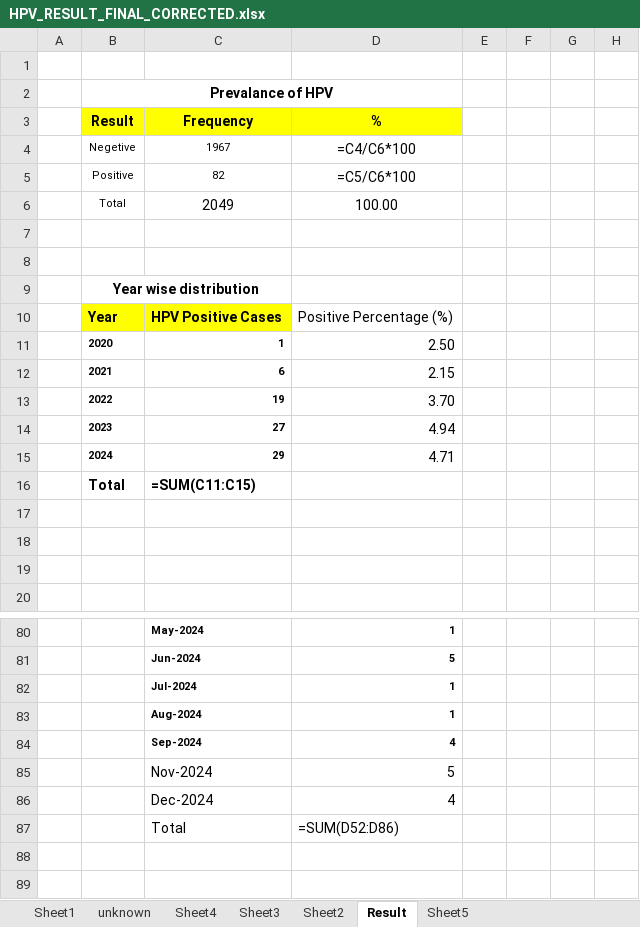
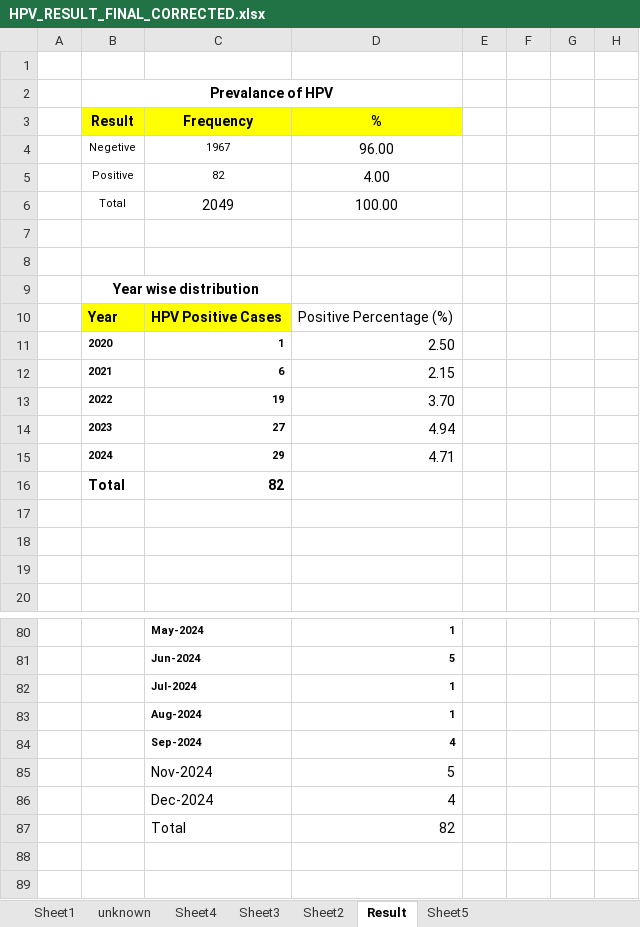
Before and after one commit to morshedrafi9/hpv_research_visualisation-01, an Excel workbook: HPV_RESULT_FINAL_CORRECTED.xlsx, sheet Result, drawn as a sheet; only a part is shown, gaps mark what is left out; values as stored, in another font and other column widths than the file's, no borders; formulas without a stored value are shown as written; charts and pictures not drawn; the diff names each change by its address in the sheet, - before the commit and + after, or states it on an @@ line.

```diff
--- a/HPV_RESULT_FINAL_CORRECTED.xlsx (sheet Result)
+++ b/HPV_RESULT_FINAL_CORRECTED.xlsx (sheet Result)
-D4 (%): =C4/C6*100
+D4 (%): 96.00
-D5 (%): =C5/C6*100
+D5 (%): 4.00
-C16 (Frequency): =SUM(C11:C15)
+C16 (Frequency): 82
-D87 (%): =SUM(D52:D86)
+D87 (%): 82
```
Also changed, not shown: sheet Sheet1, sheet Sheet3, sheet Seasonal adjustment log, sheet Sheet5, sheet unknown, charts or pictures, 1 other file.
